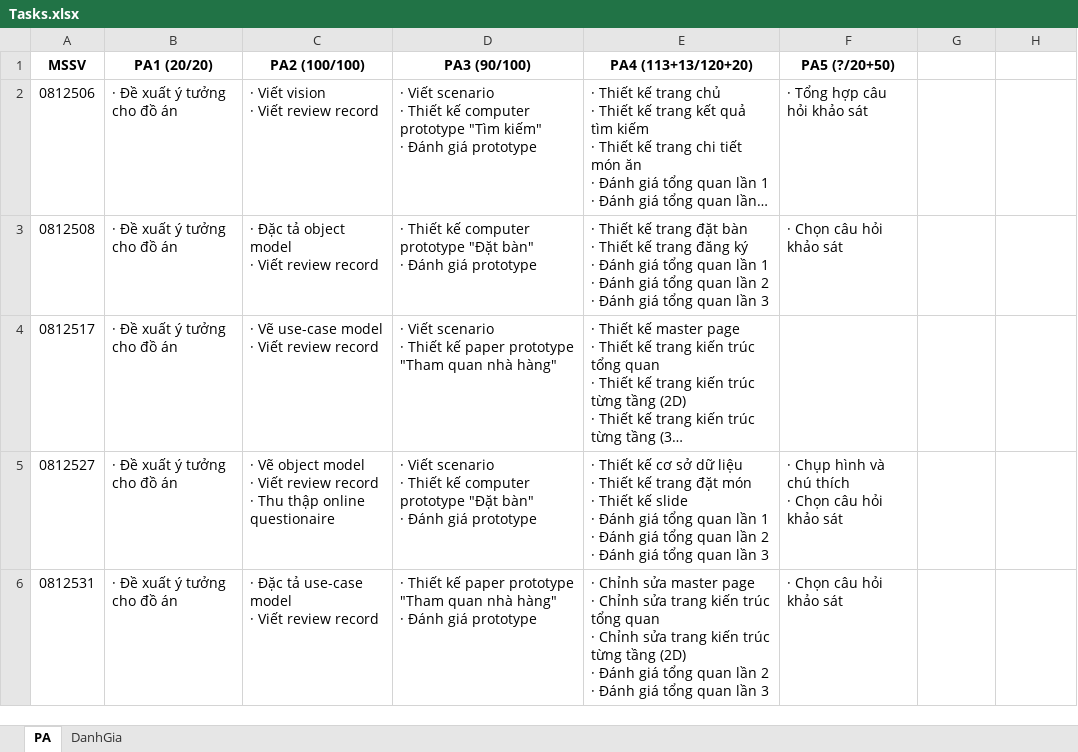
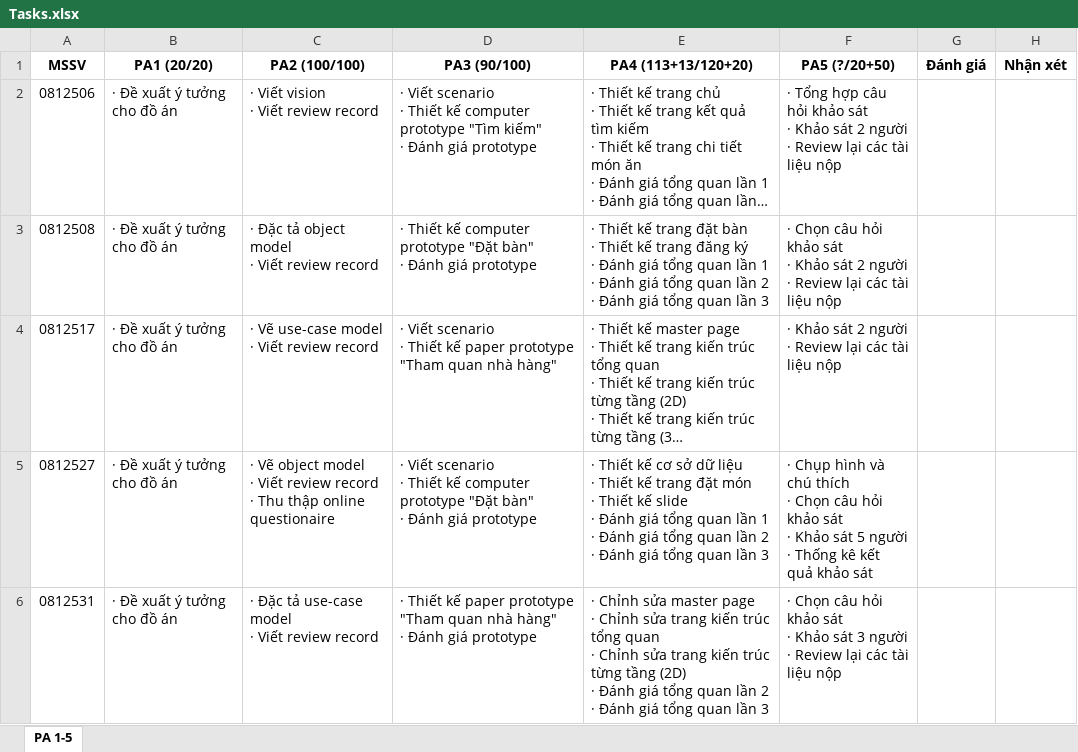
Before and after one commit to wycon/tkgd2008, an Excel workbook: Tasks.xlsx, sheet PA 1-5, drawn as a sheet; long unchanged cells end in …; values as stored, in another font and other column widths than the file's, no borders; ↵ is a line break in a cell; the diff names each change by its address in the sheet, - before the commit and + after, or states it on an @@ line.

Commit message:
Đánh giá công việc hoàn tất.

```diff
--- a/Tasks.xlsx (sheet PA 1-5)
+++ b/Tasks.xlsx (sheet PA 1-5)
-sheet tab: PA
+sheet tab: PA 1-5
-sheet tab: DanhGia
-G1: (empty)
+G1: Đánh giá
-H1: (empty)
+H1: Nhận xét
-F2 (PA5 (?/20+50)): …khảo sát
+F2 (PA5 (?/20+50)): …khảo sát ↵ · Khảo sát 2 người ↵ · Review lại các tài liệu nộp
-F3 (PA5 (?/20+50)): …khảo sát
+F3 (PA5 (?/20+50)): …khảo sát ↵ · Khảo sát 2 người ↵ · Review lại các tài liệu nộp
-F4 (PA5 (?/20+50)): (empty)
+F4 (PA5 (?/20+50)): · Khảo sát 2 người ↵ · Review lại các tài liệu nộp
-F5 (PA5 (?/20+50)): …khảo sát
+F5 (PA5 (?/20+50)): …khảo sát ↵ · Khảo sát 5 người ↵ · Thống kê kết quả khảo sát
-F6 (PA5 (?/20+50)): …khảo sát
+F6 (PA5 (?/20+50)): …khảo sát ↵ · Khảo sát 3 người ↵ · Review lại các tài liệu nộp
```
